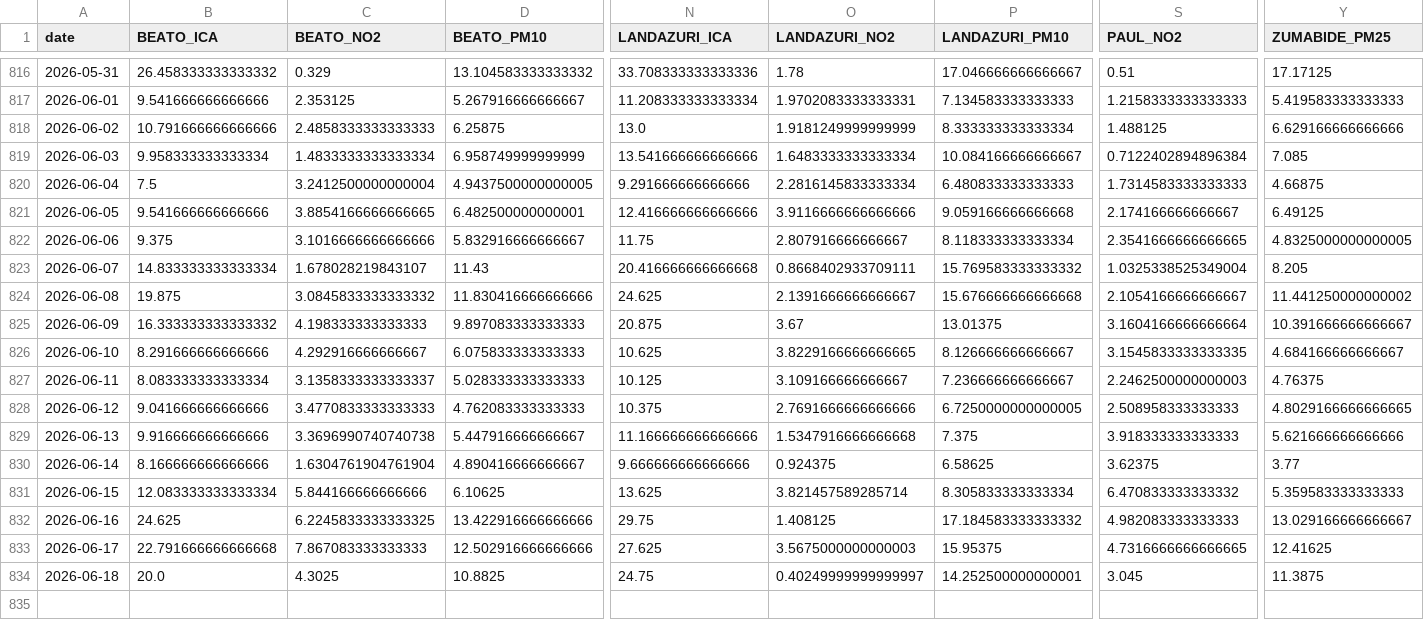
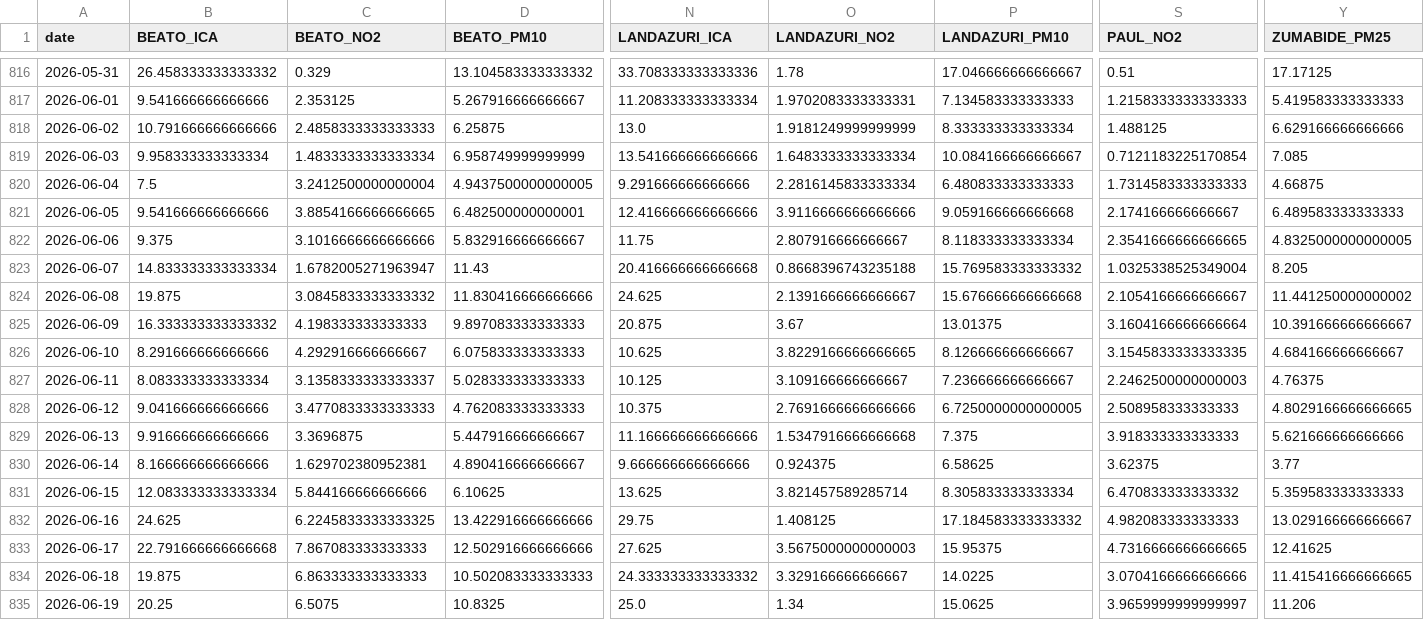
Before and after one commit to eortas/Gasteiz_air_quality, a CSV file: data/processed/station_daily.csv, drawn as a sheet; only a part is shown, gaps mark what is left out; removed rows and columns are numbered as before the commit, all else as after; rows hold the shown columns only; the diff names each change by its address in the sheet, - before the commit and + after, or states it on an @@ line.

```diff
--- a/data/processed/station_daily.csv
+++ b/data/processed/station_daily.csv
-S819 (PAUL_NO2): 0.7122402894896384
+S819 (PAUL_NO2): 0.7121183225170854
-Y821 (ZUMABIDE_PM25): 6.49125
+Y821 (ZUMABIDE_PM25): 6.489583333333333
-C823 (BEATO_NO2): 1.678028219843107
+C823 (BEATO_NO2): 1.6782005271963947
-O823 (LANDAZURI_NO2): 0.8668402933709111
+O823 (LANDAZURI_NO2): 0.8668396743235188
-C829 (BEATO_NO2): 3.3696990740740738
+C829 (BEATO_NO2): 3.3696875
-C830 (BEATO_NO2): 1.6304761904761904
+C830 (BEATO_NO2): 1.629702380952381
-row 834: 2026-06-18 | 20.0 | 4.3025 | 10.8825 | 24.75 | 0.40249999999999997 | 14.252500000000001 | 3.045 | 11.3875
+row 834: 2026-06-18 | 19.875 | 6.863333333333333 | 10.502083333333333 | 24.333333333333332 | 3.329166666666667 | 14.0225 | 3.0704166666666666 | 11.415416666666665
+row 835: 2026-06-19 | 20.25 | 6.5075 | 10.8325 | 25.0 | 1.34 | 15.0625 | 3.9659999999999997 | 11.206
```
Also changed, not shown: 40 other files.
